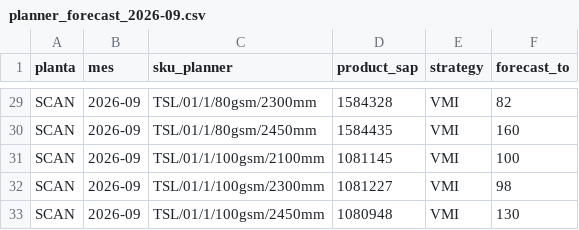
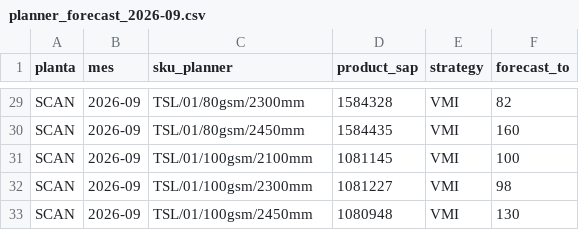
Before and after one commit to Ulysess824/detour_analyzer, a CSV file: data/planner_forecast_2026-09.csv, drawn as a sheet; only a part is shown, gaps mark what is left out; the diff covers the shown part only; the diff names each change by its address in the sheet, - before the commit and + after, or states it on an @@ line.

```diff
--- a/data/planner_forecast_2026-09.csv
+++ b/data/planner_forecast_2026-09.csv
-C29 (sku_planner): TSL/01/1/80gsm/2300mm
+C29 (sku_planner): TSL/01/80gsm/2300mm
-C30 (sku_planner): TSL/01/1/80gsm/2450mm
+C30 (sku_planner): TSL/01/80gsm/2450mm
-C31 (sku_planner): TSL/01/1/100gsm/2100mm
+C31 (sku_planner): TSL/01/100gsm/2100mm
-C32 (sku_planner): TSL/01/1/100gsm/2300mm
+C32 (sku_planner): TSL/01/100gsm/2300mm
-C33 (sku_planner): TSL/01/1/100gsm/2450mm
+C33 (sku_planner): TSL/01/100gsm/2450mm
```
Also changed, not shown: 27 edited cells elsewhere in this file, results/planner_comparison_2026-09.csv, 22 other files.
